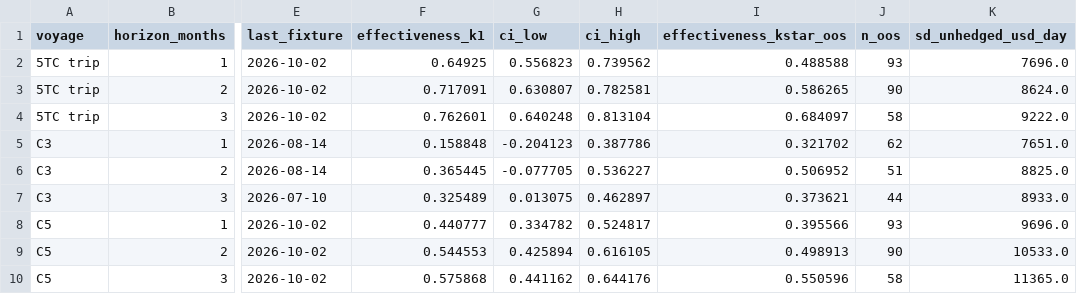
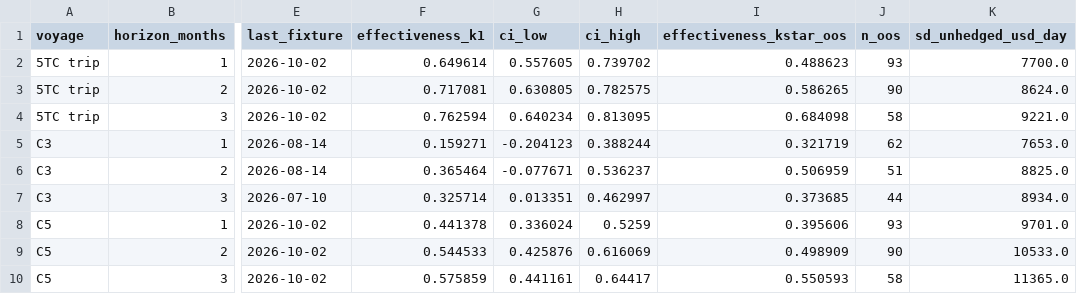
Before and after one commit to nathancouturier/ffa-basis-hedging-study, a CSV file: data/downloads/hedge_effectiveness.csv, drawn as a sheet; only a part is shown, gaps mark what is left out; the diff names each change by its address in the sheet, - before the commit and + after, or states it on an @@ line.

```diff
--- a/data/downloads/hedge_effectiveness.csv
+++ b/data/downloads/hedge_effectiveness.csv
-F2 (effectiveness_k1): 0.64925
+F2 (effectiveness_k1): 0.649614
-G2 (ci_low): 0.556823
+G2 (ci_low): 0.557605
-H2 (ci_high): 0.739562
+H2 (ci_high): 0.739702
-I2 (effectiveness_kstar_oos): 0.488588
+I2 (effectiveness_kstar_oos): 0.488623
-K2 (sd_unhedged_usd_day): 7696.0
+K2 (sd_unhedged_usd_day): 7700.0
-F3 (effectiveness_k1): 0.717091
+F3 (effectiveness_k1): 0.717081
-G3 (ci_low): 0.630807
+G3 (ci_low): 0.630805
-H3 (ci_high): 0.782581
+H3 (ci_high): 0.782575
-F4 (effectiveness_k1): 0.762601
+F4 (effectiveness_k1): 0.762594
-G4 (ci_low): 0.640248
+G4 (ci_low): 0.640234
-H4 (ci_high): 0.813104
+H4 (ci_high): 0.813095
-I4 (effectiveness_kstar_oos): 0.684097
+I4 (effectiveness_kstar_oos): 0.684098
-K4 (sd_unhedged_usd_day): 9222.0
+K4 (sd_unhedged_usd_day): 9221.0
-F5 (effectiveness_k1): 0.158848
+F5 (effectiveness_k1): 0.159271
-H5 (ci_high): 0.387786
+H5 (ci_high): 0.388244
-I5 (effectiveness_kstar_oos): 0.321702
+I5 (effectiveness_kstar_oos): 0.321719
-K5 (sd_unhedged_usd_day): 7651.0
+K5 (sd_unhedged_usd_day): 7653.0
-F6 (effectiveness_k1): 0.365445
+F6 (effectiveness_k1): 0.365464
-G6 (ci_low): -0.077705
+G6 (ci_low): -0.077671
-H6 (ci_high): 0.536227
+H6 (ci_high): 0.536237
-I6 (effectiveness_kstar_oos): 0.506952
+I6 (effectiveness_kstar_oos): 0.506959
-F7 (effectiveness_k1): 0.325489
+F7 (effectiveness_k1): 0.325714
-G7 (ci_low): 0.013075
+G7 (ci_low): 0.013351
-H7 (ci_high): 0.462897
+H7 (ci_high): 0.462997
-I7 (effectiveness_kstar_oos): 0.373621
+I7 (effectiveness_kstar_oos): 0.373685
-K7 (sd_unhedged_usd_day): 8933.0
+K7 (sd_unhedged_usd_day): 8934.0
-F8 (effectiveness_k1): 0.440777
+F8 (effectiveness_k1): 0.441378
-G8 (ci_low): 0.334782
+G8 (ci_low): 0.336024
-H8 (ci_high): 0.524817
+H8 (ci_high): 0.5259
-I8 (effectiveness_kstar_oos): 0.395566
+I8 (effectiveness_kstar_oos): 0.395606
-K8 (sd_unhedged_usd_day): 9696.0
+K8 (sd_unhedged_usd_day): 9701.0
-F9 (effectiveness_k1): 0.544553
+F9 (effectiveness_k1): 0.544533
-G9 (ci_low): 0.425894
+G9 (ci_low): 0.425876
-H9 (ci_high): 0.616105
+H9 (ci_high): 0.616069
-I9 (effectiveness_kstar_oos): 0.498913
+I9 (effectiveness_kstar_oos): 0.498909
-F10 (effectiveness_k1): 0.575868
+F10 (effectiveness_k1): 0.575859
-G10 (ci_low): 0.441162
+G10 (ci_low): 0.441161
-H10 (ci_high): 0.644176
+H10 (ci_high): 0.64417
-I10 (effectiveness_kstar_oos): 0.550596
+I10 (effectiveness_kstar_oos): 0.550593
```
Also changed, not shown: data/downloads/hedge_outcomes.csv, data/downloads/monthly_settlements_5tc.csv, 15 other files.
